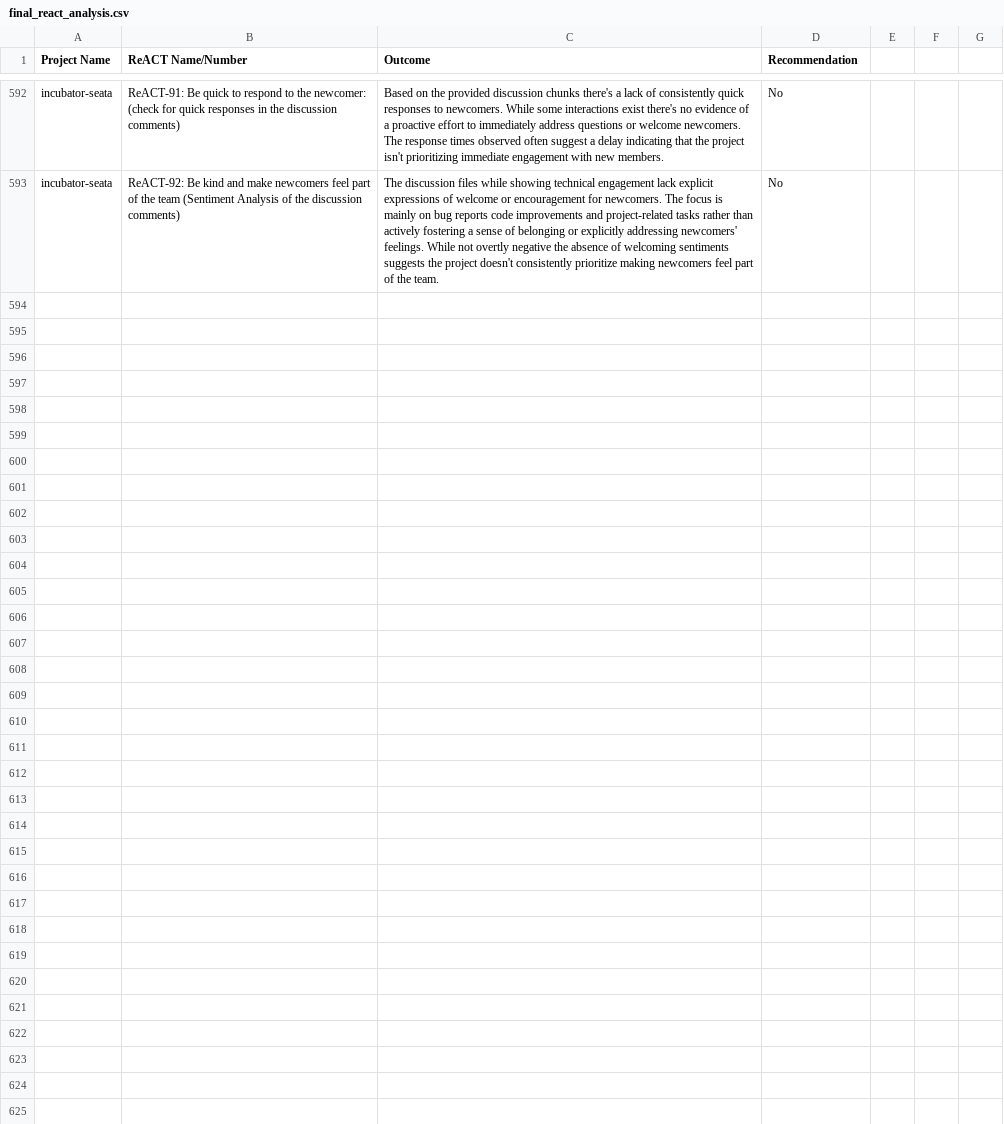
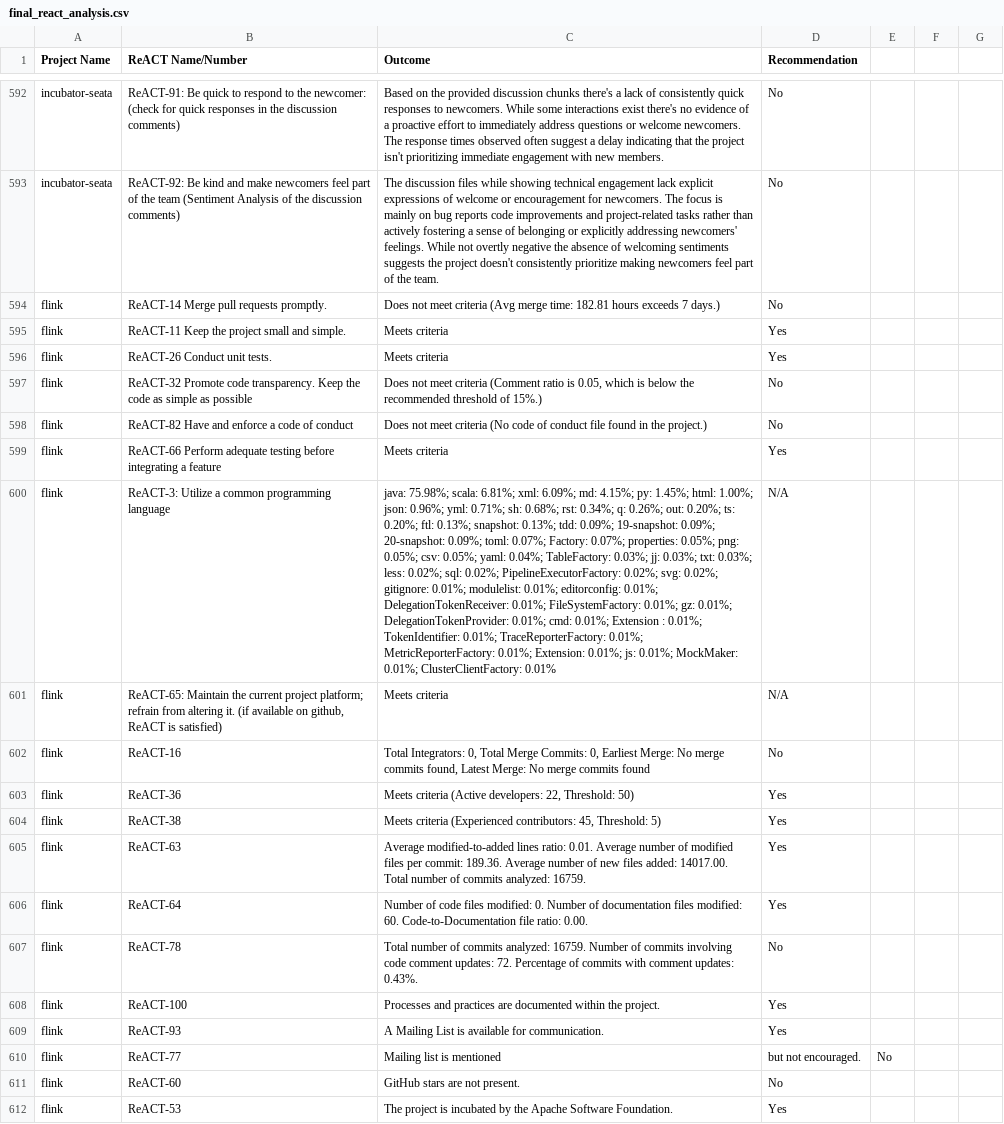
Before and after one commit to nehapradeep/OSS-ReACT-Identification, a CSV file: final_react_analysis.csv, drawn as a sheet; only a part is shown, gaps mark what is left out; the diff covers the shown part only; the diff names each change by its address in the sheet, - before the commit and + after, or states it on an @@ line.

Commit message:
results of flink

```diff
--- a/final_react_analysis.csv
+++ b/final_react_analysis.csv
+row 594: flink | ReACT-14 Merge pull requests promptly. | Does not meet criteria (Avg merge time: 182.81 hours exceeds 7 days.) | No
+row 595: flink | ReACT-11 Keep the project small and simple. | Meets criteria | Yes
+row 596: flink | ReACT-26 Conduct unit tests. | Meets criteria | Yes
+row 597: flink | ReACT-32 Promote code transparency. Keep the code as simple as possible | Does not meet criteria (Comment ratio is 0.05, which is below the recommended threshold of 15%.) | No
+row 598: flink | ReACT-82 Have and enforce a code of conduct | Does not meet criteria (No code of conduct file found in the project.) | No
+row 599: flink | ReACT-66 Perform adequate testing before integrating a feature | Meets criteria | Yes
+row 600: flink | ReACT-3: Utilize a common programming language | java: 75.98%; scala: 6.81%; xml: 6.09%; md: 4.15%; py: 1.45%; html: 1.00%; json: 0.96%; yml: 0.71%; sh: 0.68%; rst: 0.34%; q: 0.26%; out: 0.20%; ts: 0.20%; ftl: 0.13%; snapshot: 0.13%; tdd: 0.09%; 19-snapshot: 0.09%; 20-snapshot: 0.09%; toml: 0.07%; Factory: 0.07%; properties: 0.05%; png: 0.05%; csv: 0.05%; yaml: 0.04%; TableFactory: 0.03%; jj: 0.03%; txt: 0.03%; less: 0.02%; sql: 0.02%; PipelineExecutorFactory: 0.02%; svg: 0.02%; gitignore: 0.01%; modulelist: 0.01%; editorconfig: 0.01%; DelegationTokenReceiver: 0.01%; FileSystemFactory: 0.01%; gz: 0.01%; DelegationTokenProvider: 0.01%; cmd: 0.01%; Extension : 0.01%; TokenIdentifier: 0.01%; TraceReporterFactory: 0.01%; MetricReporterFactory: 0.01%; Extension: 0.01%; js: 0.01%; MockMaker: 0.01%; ClusterClientFactory: 0.01% | N/A
+row 601: flink | ReACT-65: Maintain the current project platform; refrain from altering it. (if available on github, ReACT is satisfied) | Meets criteria | N/A
+row 602: flink | ReACT-16 | Total Integrators: 0, Total Merge Commits: 0, Earliest Merge: No merge commits found, Latest Merge: No merge commits found | No
+row 603: flink | ReACT-36 | Meets criteria (Active developers: 22, Threshold: 50) | Yes
+row 604: flink | ReACT-38 | Meets criteria (Experienced contributors: 45, Threshold: 5) | Yes
+row 605: flink | ReACT-63 | Average modified-to-added lines ratio: 0.01. Average number of modified files per commit: 189.36. Average number of new files added: 14017.00. Total number of commits analyzed: 16759. | Yes
+row 606: flink | ReACT-64 | Number of code files modified: 0. Number of documentation files modified: 60. Code-to-Documentation file ratio: 0.00. | Yes
+row 607: flink | ReACT-78 | Total number of commits analyzed: 16759. Number of commits involving code comment updates: 72. Percentage of commits with comment updates: 0.43%. | No
+row 608: flink | ReACT-100 | Processes and practices are documented within the project. | Yes
+row 609: flink | ReACT-93 | A Mailing List is available for communication. | Yes
+row 610: flink | ReACT-77 | Mailing list is mentioned | but not encouraged. | No
+row 611: flink | ReACT-60 | GitHub stars are not present. | No
+row 612: flink | ReACT-53 | The project is incubated by the Apache Software Foundation. | Yes
```
Also changed, not shown: 12 added rows elsewhere in this file.
